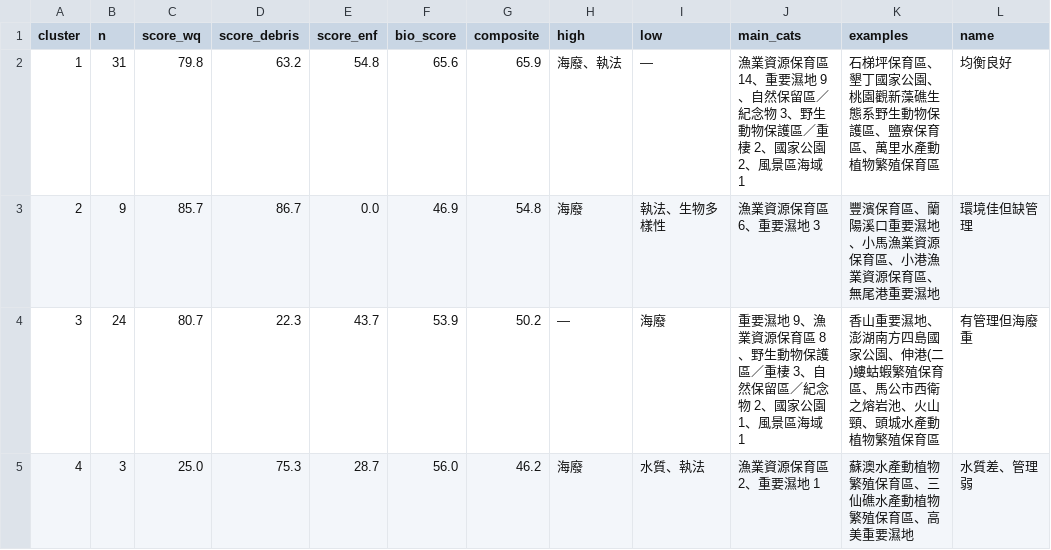
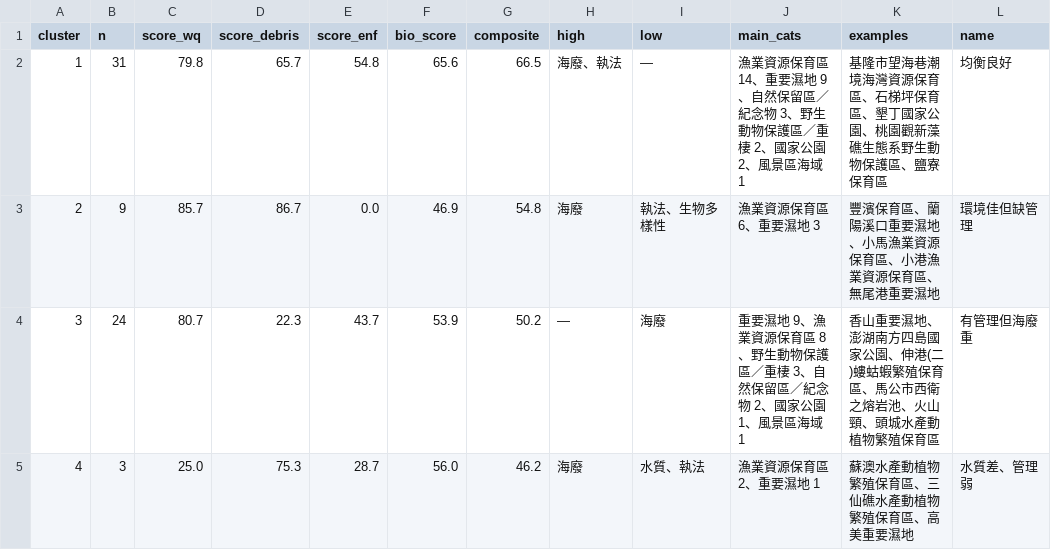
Before and after one commit to Juliah1121/Taiwan_MPA, a CSV file: data/cluster_profiles.csv, drawn as a sheet; only a part is shown; the diff names each change by its address in the sheet, - before the commit and + after, or states it on an @@ line.

```diff
--- a/data/cluster_profiles.csv
+++ b/data/cluster_profiles.csv
-D2 (score_debris): 63.2
+D2 (score_debris): 65.7
-G2 (composite): 65.9
+G2 (composite): 66.5
-K2 (examples): 石梯坪保育區、墾丁國家公園、桃園觀新藻礁生態系野生動物保護區、鹽寮保育區、萬里水產動植物繁殖保育區
+K2 (examples): 基隆市望海巷潮境海灣資源保育區、石梯坪保育區、墾丁國家公園、桃園觀新藻礁生態系野生動物保護區、鹽寮保育區
```
Also changed, not shown: data/cluster_mpa.csv, data/cluster_stats.csv, 9 other files.
